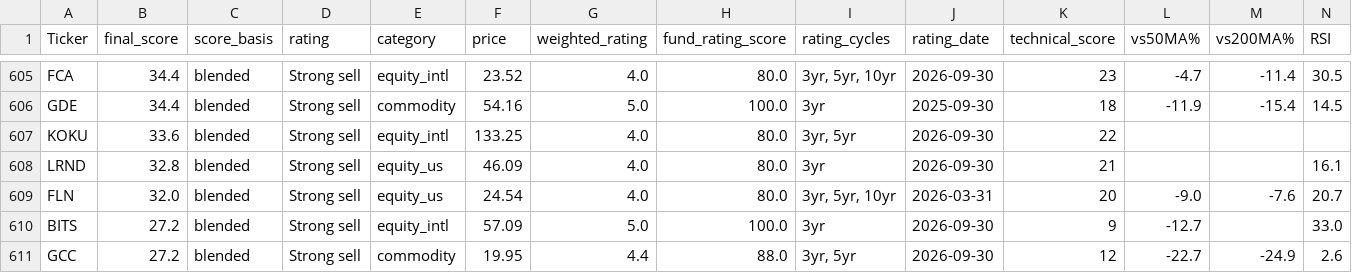
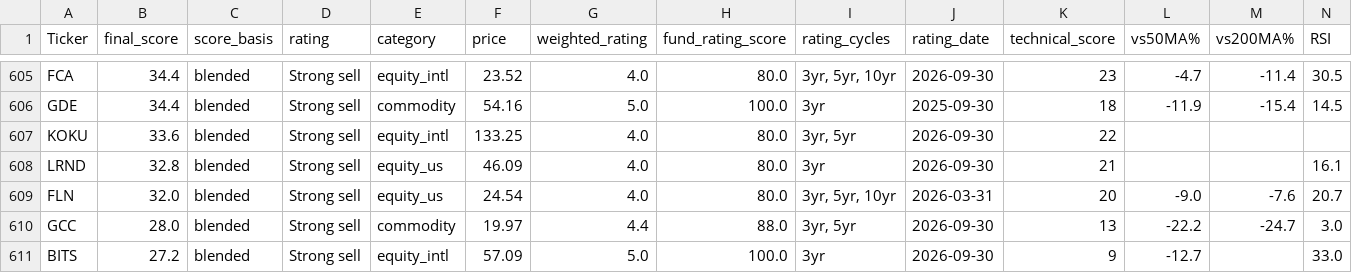
Before and after one commit to 1155125384/scanner_etf, a CSV file: etf_scanner.csv, drawn as a sheet; only a part is shown, gaps mark what is left out; removed rows and columns are numbered as before the commit, all else as after; rows hold the shown columns only; the diff names each change by its address in the sheet, - before the commit and + after, or states it on an @@ line.

```diff
--- a/etf_scanner.csv
+++ b/etf_scanner.csv
+row 610: GCC | 28.0 | blended | Strong sell | commodity | 19.97 | 4.4 | 88.0 | 3yr, 5yr | 2026-09-30 | 13 | -22.2 | -24.7 | 3.0
-row 611: GCC | 27.2 | blended | Strong sell | commodity | 19.95 | 4.4 | 88.0 | 3yr, 5yr | 2026-09-30 | 12 | -22.7 | -24.9 | 2.6
```
